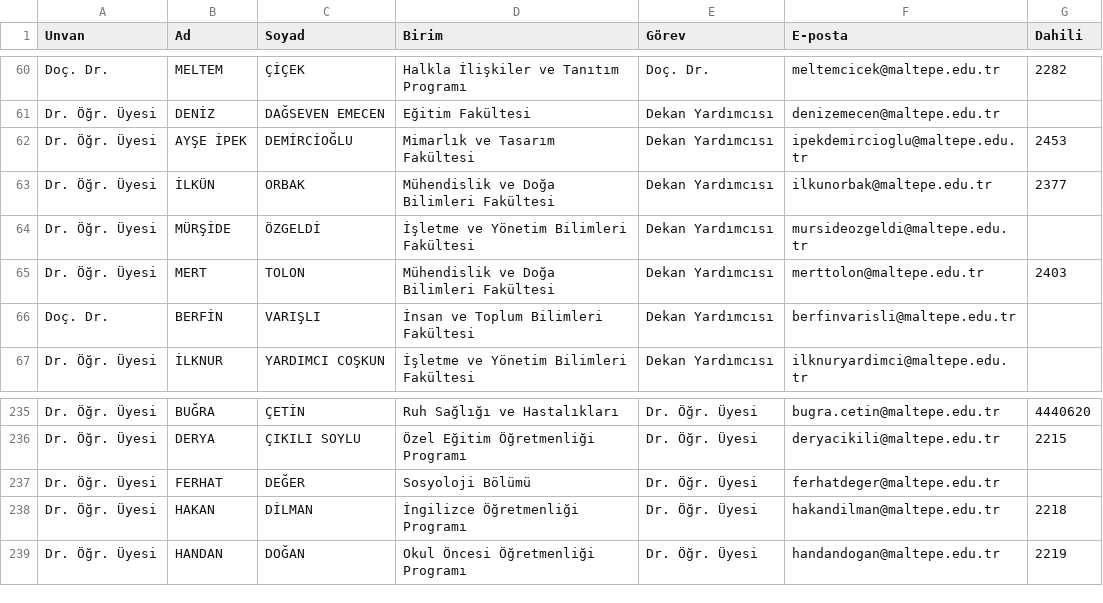
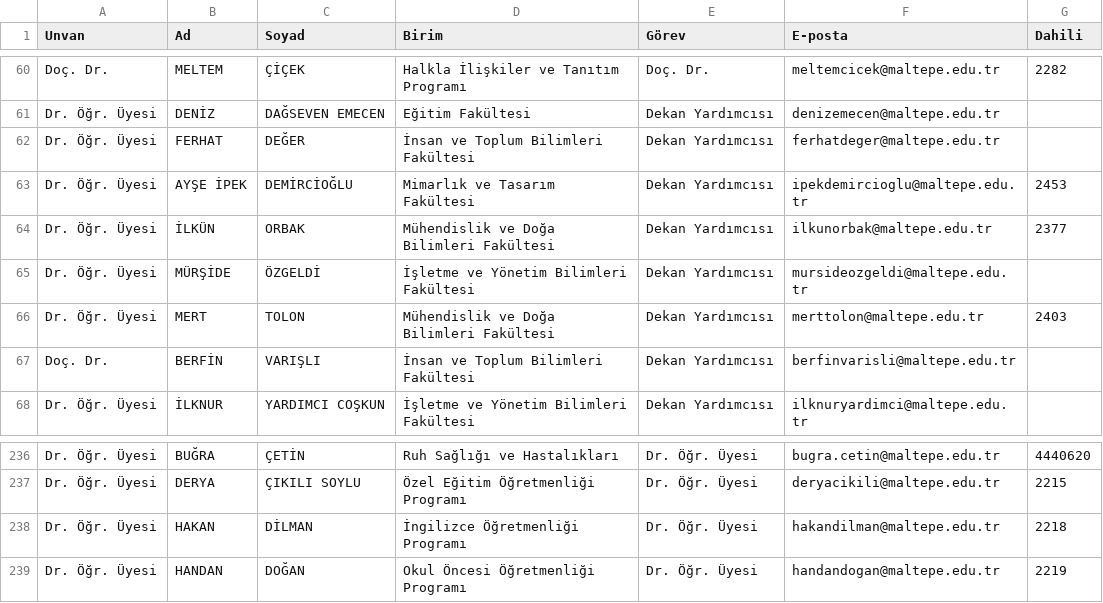
Before and after one commit to erdalyaslica/mau-personel-takip, a CSV file: rehber_durumu.csv, drawn as a sheet; only a part is shown, gaps mark what is left out; removed rows and columns are numbered as before the commit, all else as after; the diff names each change by its address in the sheet, - before the commit and + after, or states it on an @@ line.

```diff
--- a/rehber_durumu.csv
+++ b/rehber_durumu.csv
+row 62: Dr. Öğr. Üyesi | FERHAT | DEĞER | İnsan ve Toplum Bilimleri Fakültesi | Dekan Yardımcısı | ferhatdeger@maltepe.edu.tr
-row 237: Dr. Öğr. Üyesi | FERHAT | DEĞER | Sosyoloji Bölümü | Dr. Öğr. Üyesi | ferhatdeger@maltepe.edu.tr
```
